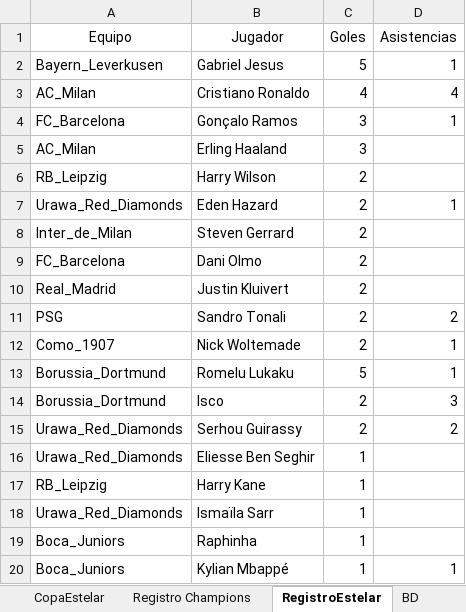
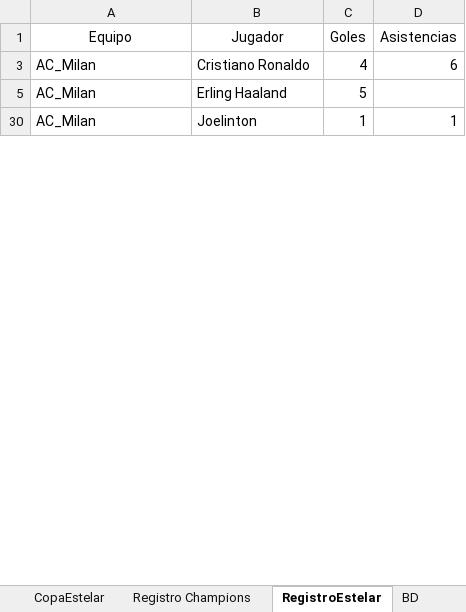
Before and after one commit to DekaosSv/LMI---Plataforma, an Excel workbook: LMI Base.xlsx, sheet RegistroEstelar, drawn as a sheet; only a part is shown; the shorter side is filled out with more unchanged rows; values as stored, in another font and other column widths than the file's, no borders; removed rows and columns are numbered as before the commit, all else as after; the diff covers the shown part only; the diff names each change by its address in the sheet, - before the commit and + after, or states it on an @@ line.

Commit message:
Actualización automática de base de datos

```diff
--- a/LMI Base.xlsx (sheet RegistroEstelar)
+++ b/LMI Base.xlsx (sheet RegistroEstelar)
@@ row 2 hidden: Bayern_Leverkusen | Gabriel Jesus | 5 | 1 @@
-D3 (Asistencias): 4
+D3 (Asistencias): 6
@@ row 4 hidden: FC_Barcelona | Gonçalo Ramos | 3 | 1 @@
-C5 (Goles): 3
+C5 (Goles): 5
@@ row 6 hidden: RB_Leipzig | Harry Wilson | 2 @@
@@ row 7 hidden: Urawa_Red_Diamonds | Eden Hazard | 2 | 1 @@
@@ row 8 hidden: Inter_de_Milan | Steven Gerrard | 2 @@
@@ row 9 hidden: FC_Barcelona | Dani Olmo | 2 @@
@@ row 10 hidden: Real_Madrid | Justin Kluivert | 2 @@
@@ row 11 hidden: PSG | Sandro Tonali | 2 | 2 @@
@@ row 12 hidden: Como_1907 | Nick Woltemade | 2 | 1 @@
@@ row 13 hidden: Borussia_Dortmund | Romelu Lukaku | 5 | 1 @@
@@ row 14 hidden: Borussia_Dortmund | Isco | 2 | 3 @@
@@ row 15 hidden: Urawa_Red_Diamonds | Serhou Guirassy | 2 | 2 @@
@@ row 16 hidden: Urawa_Red_Diamonds | Eliesse Ben Seghir | 1 @@
@@ row 17 hidden: RB_Leipzig | Harry Kane | 1 @@
@@ row 18 hidden: Urawa_Red_Diamonds | Ismaïla Sarr | 1 @@
@@ row 19 hidden: Boca_Juniors | Raphinha | 1 @@
@@ row 20 hidden: Boca_Juniors | Kylian Mbappé | 1 | 1 @@
```
Also changed, not shown: 1 added row, 50 hidden or unhidden rows and 1 edited cell elsewhere in this sheet, hidden cells, 1 other file.
